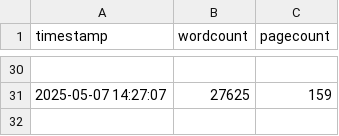
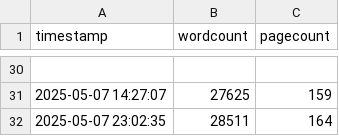
Before and after one commit to kdona/latex-progress-tracker, a CSV file: progress.csv, drawn as a sheet; only a part is shown, gaps mark what is left out; the diff names each change by its address in the sheet, - before the commit and + after, or states it on an @@ line.

Commit message:
Update Progress

```diff
--- a/progress.csv
+++ b/progress.csv
+row 32: 2025-05-07 23:02:35 | 28511 | 164
```
